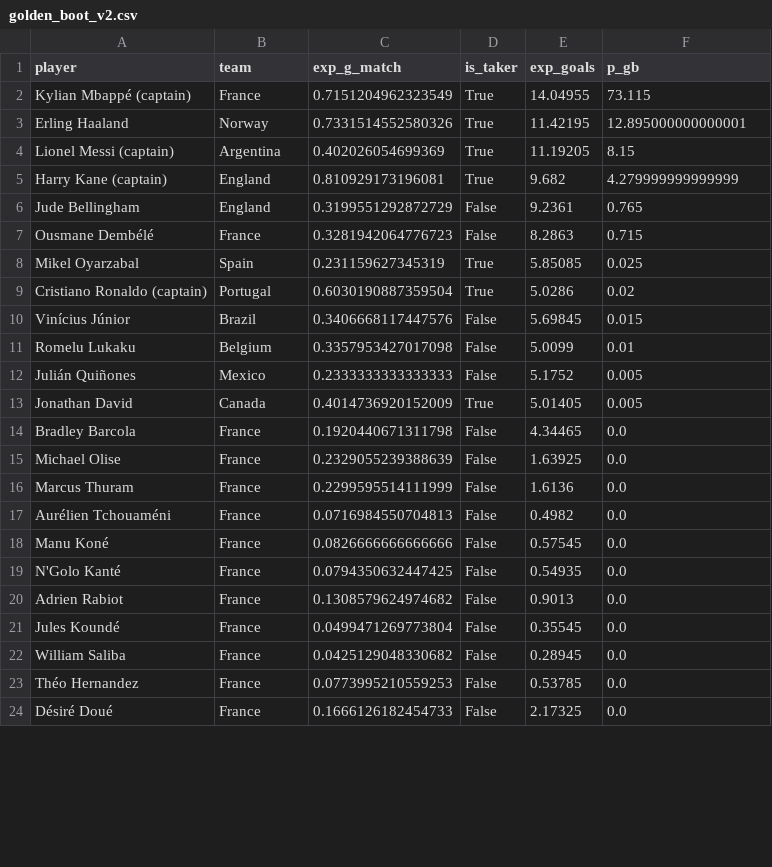
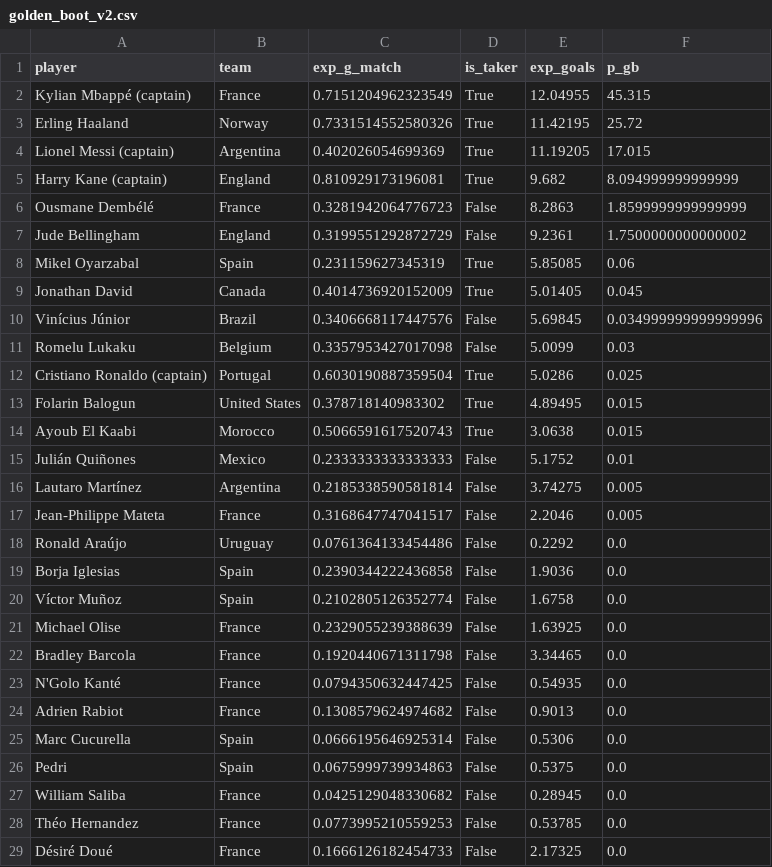
Before and after one commit to Gennarii22/wc26-model, a CSV file: model/data/golden_boot_v2.csv, drawn as a sheet; only a part is shown; the diff covers the shown part only.

```diff
--- a/model/data/golden_boot_v2.csv
+++ b/model/data/golden_boot_v2.csv
@@ -1,22 +1,27 @@
 player,team,exp_g_match,is_taker,exp_goals,p_gb
-Kylian Mbappé (captain),France,0.7151204962323549,True,14.04955,73.115
-Erling Haaland,Norway,0.7331514552580326,True,11.42195,12.895000000000001
-Lionel Messi (captain),Argentina,0.402026054699369,True,11.19205,8.15
-Harry Kane (captain),England,0.810929173196081,True,9.682,4.279999999999999
-Jude Bellingham,England,0.3199551292872729,False,9.2361,0.765
-Ousmane Dembélé,France,0.3281942064776723,False,8.2863,0.715
-Mikel Oyarzabal,Spain,0.231159627345319,True,5.85085,0.025
-Cristiano Ronaldo (captain),Portugal,0.6030190887359504,True,5.0286,0.02
-Vinícius Júnior,Brazil,0.3406668117447576,False,5.69845,0.015
-Romelu Lukaku,Belgium,0.3357953427017098,False,5.0099,0.01
-Julián Quiñones,Mexico,0.2333333333333333,False,5.1752,0.005
-Jonathan David,Canada,0.4014736920152009,True,5.01405,0.005
-Bradley Barcola,France,0.1920440671311798,False,4.34465,0.0
+Kylian Mbappé (captain),France,0.7151204962323549,True,12.04955,45.315
+Erling Haaland,Norway,0.7331514552580326,True,11.42195,25.72
+Lionel Messi (captain),Argentina,0.402026054699369,True,11.19205,17.015
+Harry Kane (captain),England,0.810929173196081,True,9.682,8.094999999999999
+Ousmane Dembélé,France,0.3281942064776723,False,8.2863,1.8599999999999999
+Jude Bellingham,England,0.3199551292872729,False,9.2361,1.7500000000000002
+Mikel Oyarzabal,Spain,0.231159627345319,True,5.85085,0.06
+Jonathan David,Canada,0.4014736920152009,True,5.01405,0.045
+Vinícius Júnior,Brazil,0.3406668117447576,False,5.69845,0.034999999999999996
+Romelu Lukaku,Belgium,0.3357953427017098,False,5.0099,0.03
+Cristiano Ronaldo (captain),Portugal,0.6030190887359504,True,5.0286,0.025
+Folarin Balogun,United States,0.378718140983302,True,4.89495,0.015
+Ayoub El Kaabi,Morocco,0.5066591617520743,True,3.0638,0.015
+Julián Quiñones,Mexico,0.2333333333333333,False,5.1752,0.01
+Lautaro Martínez,Argentina,0.2185338590581814,False,3.74275,0.005
+Jean-Philippe Mateta,France,0.3168647747041517,False,2.2046,0.005
+Ronald Araújo,Uruguay,0.0761364133454486,False,0.2292,0.0
+Borja Iglesias,Spain,0.2390344222436858,False,1.9036,0.0
+Víctor Muñoz,Spain,0.2102805126352774,False,1.6758,0.0
 Michael Olise,France,0.2329055239388639,False,1.63925,0.0
-Marcus Thuram,France,0.2299595514111999,False,1.6136,0.0
-Aurélien Tchouaméni,France,0.0716984550704813,False,0.4982,0.0
-Manu Koné,France,0.0826666666666666,False,0.57545,0.0
+Bradley Barcola,France,0.1920440671311798,False,3.34465,0.0
 N'Golo Kanté,France,0.0794350632447425,False,0.54935,0.0
 Adrien Rabiot,France,0.1308579624974682,False,0.9013,0.0
-Jules Koundé,France,0.0499471269773804,False,0.35545,0.0
+Marc Cucurella,Spain,0.0666195646925314,False,0.5306,0.0
+Pedri,Spain,0.0675999739934863,False,0.5375,0.0
 William Saliba,France,0.0425129048330682,False,0.28945,0.0
```
Also changed, not shown: 1 added row, 4 removed rows and 77 moved rows elsewhere in this file, 6 other files.
